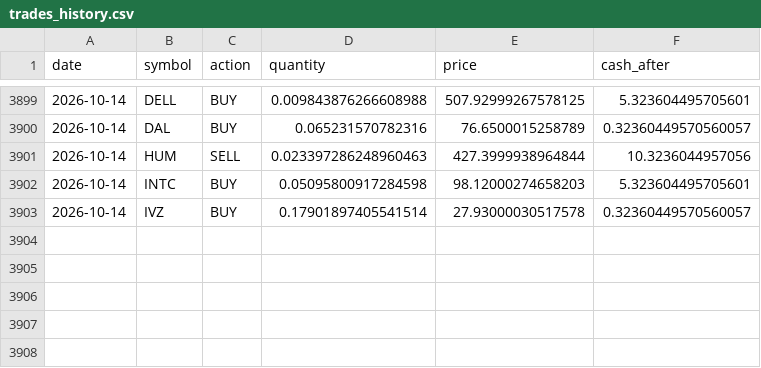
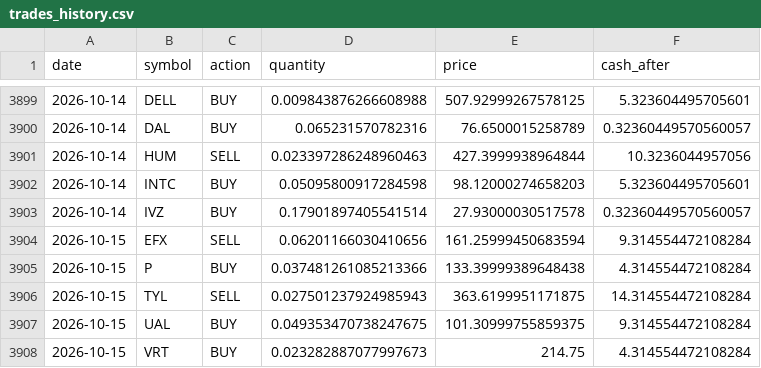
Before and after one commit to TechGroei/Test_Stock_Trading_Strategy, a CSV file: data/trades_history.csv, drawn as a sheet; only a part is shown, gaps mark what is left out; the diff names each change by its address in the sheet, - before the commit and + after, or states it on an @@ line.

Commit message:
Update portfolio, trades & performance [skip ci]

```diff
--- a/data/trades_history.csv
+++ b/data/trades_history.csv
+row 3904: 2026-10-15 | EFX | SELL | 0.06201166030410656 | 161.25999450683594 | 9.314554472108284
+row 3905: 2026-10-15 | P | BUY | 0.037481261085213366 | 133.39999389648438 | 4.314554472108284
+row 3906: 2026-10-15 | TYL | SELL | 0.027501237924985943 | 363.6199951171875 | 14.314554472108284
+row 3907: 2026-10-15 | UAL | BUY | 0.049353470738247675 | 101.30999755859375 | 9.314554472108284
+row 3908: 2026-10-15 | VRT | BUY | 0.023282887077997673 | 214.75 | 4.314554472108284
```
Also changed, not shown: data/portfolio.csv, 1 other file.
